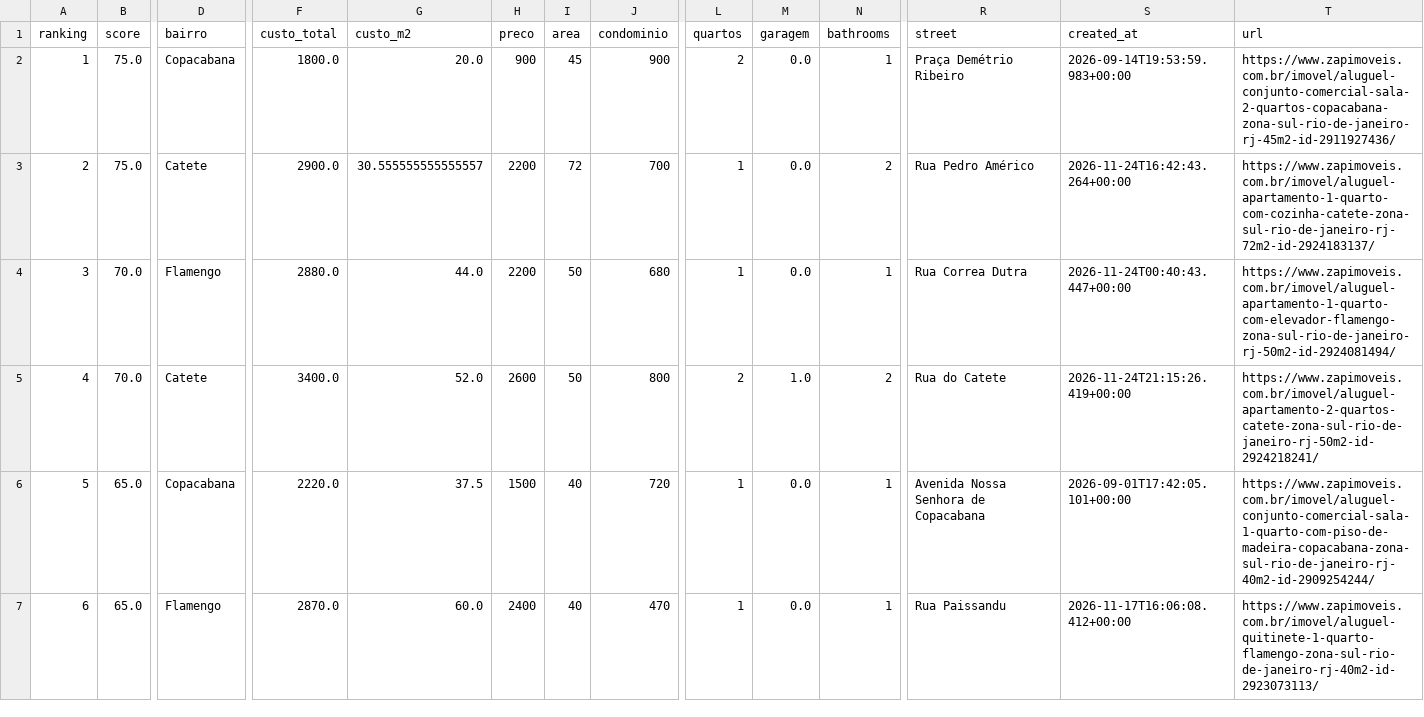
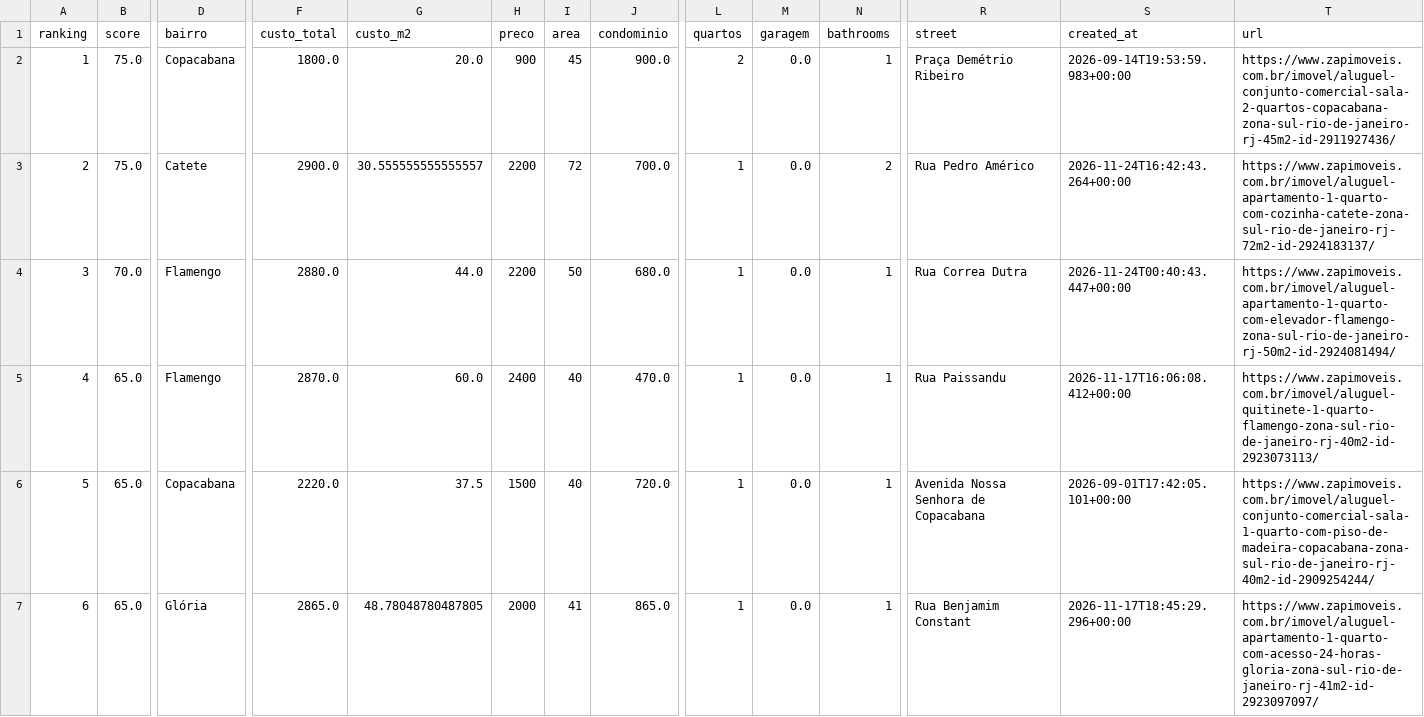
Before and after one commit to DboechatM/RentHunter, a CSV file: data/zap/top/top10.csv, drawn as a sheet; only a part is shown, gaps mark what is left out; the diff covers the shown part only; the diff names each change by its address in the sheet, - before the commit and + after, or states it on an @@ line.

```diff
--- a/data/zap/top/top10.csv
+++ b/data/zap/top/top10.csv
-J2 (condominio): 900
+J2 (condominio): 900.0
-J3 (condominio): 700
+J3 (condominio): 700.0
-J4 (condominio): 680
+J4 (condominio): 680.0
-B5 (score): 70.0
+B5 (score): 65.0
-D5 (bairro): Catete
+D5 (bairro): Flamengo
-F5 (custo_total): 3400.0
+F5 (custo_total): 2870.0
-G5 (custo_m2): 52.0
+G5 (custo_m2): 60.0
-H5 (preco): 2600
+H5 (preco): 2400
-I5 (area): 50
+I5 (area): 40
-J5 (condominio): 800
+J5 (condominio): 470.0
-L5 (quartos): 2
+L5 (quartos): 1
-M5 (garagem): 1.0
+M5 (garagem): 0.0
-N5 (bathrooms): 2
+N5 (bathrooms): 1
-R5 (street): Rua do Catete
+R5 (street): Rua Paissandu
-S5 (created_at): 2026-11-24T21:15:26.419+00:00
+S5 (created_at): 2026-11-17T16:06:08.412+00:00
-T5 (url): https://www.zapimoveis.com.br/imovel/aluguel-apartamento-2-quartos-catete-zona-sul-rio-de-janeiro-rj-50m2-id-2924218241/
+T5 (url): https://www.zapimoveis.com.br/imovel/aluguel-quitinete-1-quarto-flamengo-zona-sul-rio-de-janeiro-rj-40m2-id-2923073113/
-J6 (condominio): 720
+J6 (condominio): 720.0
-D7 (bairro): Flamengo
+D7 (bairro): Glória
-F7 (custo_total): 2870.0
+F7 (custo_total): 2865.0
-G7 (custo_m2): 60.0
+G7 (custo_m2): 48.78048780487805
-H7 (preco): 2400
+H7 (preco): 2000
-I7 (area): 40
+I7 (area): 41
-J7 (condominio): 470
+J7 (condominio): 865.0
-R7 (street): Rua Paissandu
+R7 (street): Rua Benjamim Constant
-S7 (created_at): 2026-11-17T16:06:08.412+00:00
+S7 (created_at): 2026-11-17T18:45:29.296+00:00
-T7 (url): https://www.zapimoveis.com.br/imovel/aluguel-quitinete-1-quarto-flamengo-zona-sul-rio-de-janeiro-rj-40m2-id-2923073113/
+T7 (url): https://www.zapimoveis.com.br/imovel/aluguel-apartamento-1-quarto-com-acesso-24-horas-gloria-zona-sul-rio-de-janeiro-rj-41m2-id-2923097097/
```
Also changed, not shown: 28 edited cells elsewhere in this file, 3 other files.
